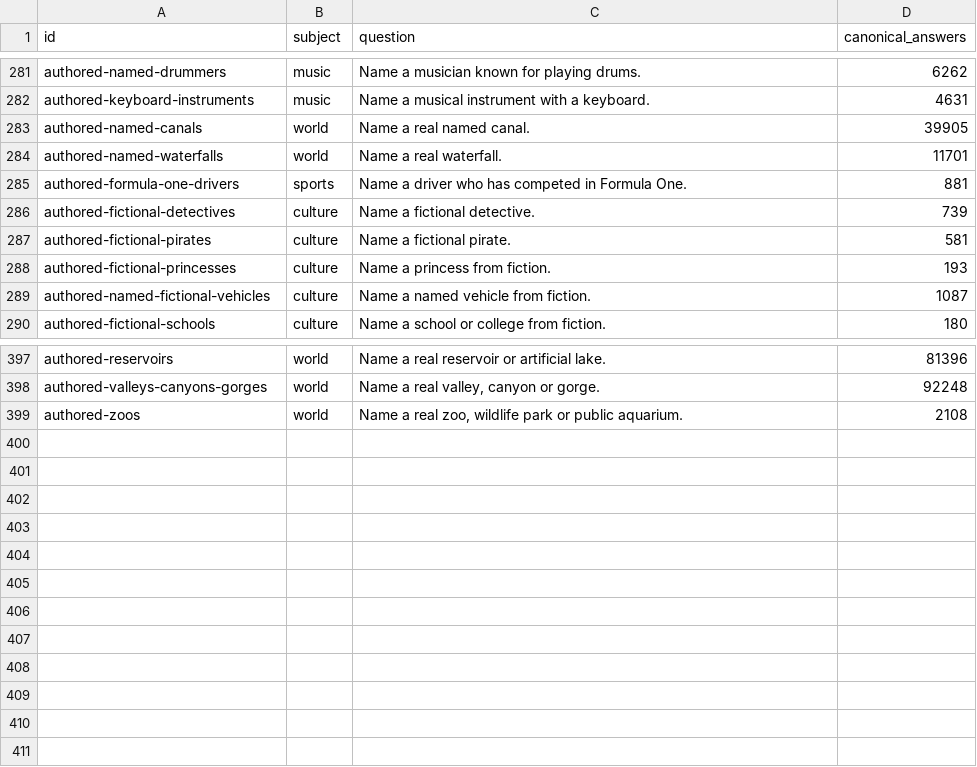
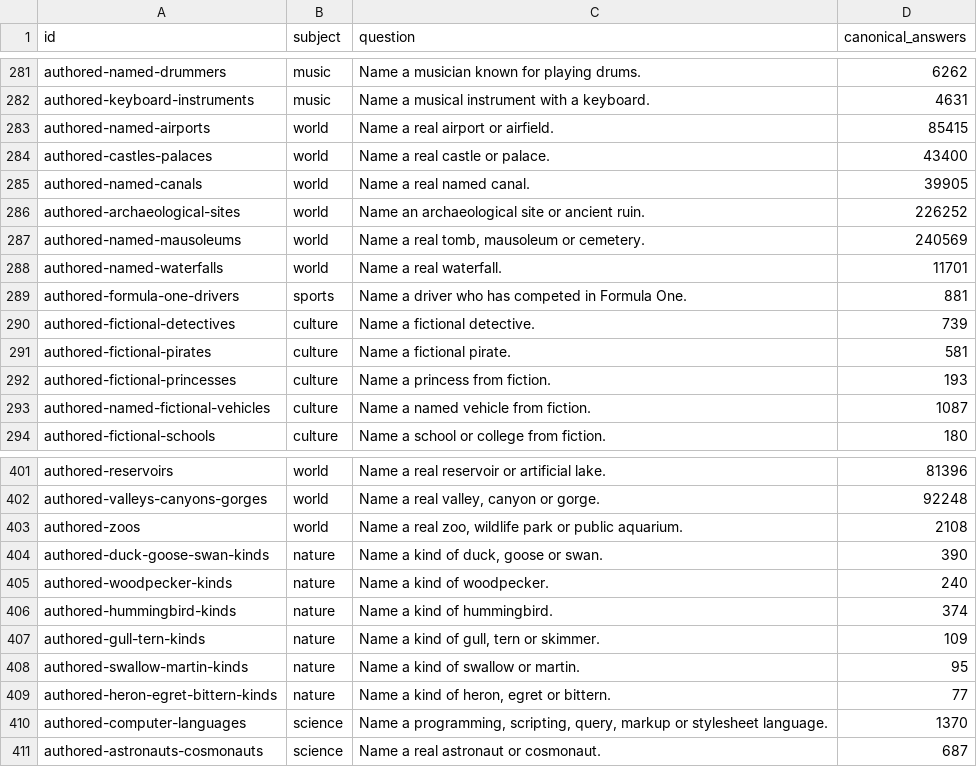
Before and after one commit to gavinleiner/councillion, a CSV file: ordinary-question-list.csv, drawn as a sheet; only a part is shown, gaps mark what is left out; the diff names each change by its address in the sheet, - before the commit and + after, or states it on an @@ line.

Commit message:
Complete global site inventories and eight bird computer and astronaut concepts

```diff
--- a/ordinary-question-list.csv
+++ b/ordinary-question-list.csv
+row 283: authored-named-airports | world | Name a real airport or airfield. | 85415
+row 284: authored-castles-palaces | world | Name a real castle or palace. | 43400
+row 286: authored-archaeological-sites | world | Name an archaeological site or ancient ruin. | 226252
+row 287: authored-named-mausoleums | world | Name a real tomb, mausoleum or cemetery. | 240569
+row 404: authored-duck-goose-swan-kinds | nature | Name a kind of duck, goose or swan. | 390
+row 405: authored-woodpecker-kinds | nature | Name a kind of woodpecker. | 240
+row 406: authored-hummingbird-kinds | nature | Name a kind of hummingbird. | 374
+row 407: authored-gull-tern-kinds | nature | Name a kind of gull, tern or skimmer. | 109
+row 408: authored-swallow-martin-kinds | nature | Name a kind of swallow or martin. | 95
+row 409: authored-heron-egret-bittern-kinds | nature | Name a kind of heron, egret or bittern. | 77
+row 410: authored-computer-languages | science | Name a programming, scripting, query, markup or stylesheet language. | 1370
+row 411: authored-astronauts-cosmonauts | science | Name a real astronaut or cosmonaut. | 687
```
Also changed, not shown: 48 other files.
